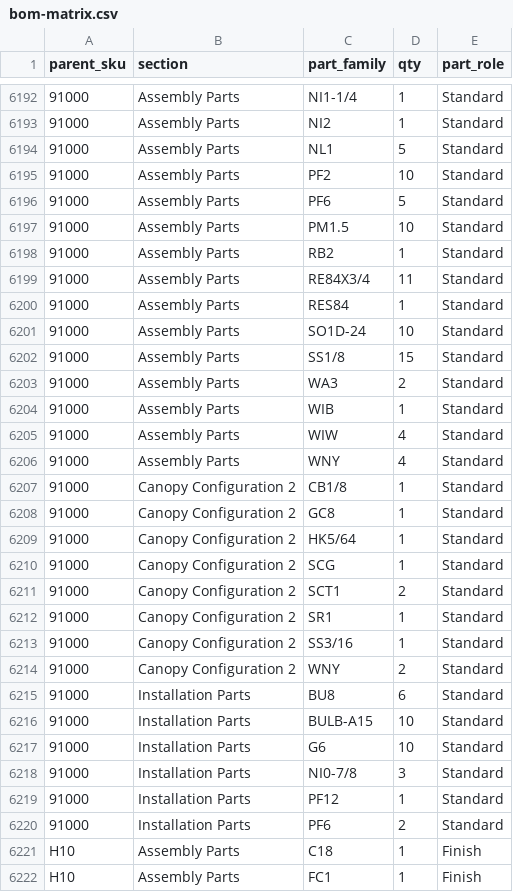
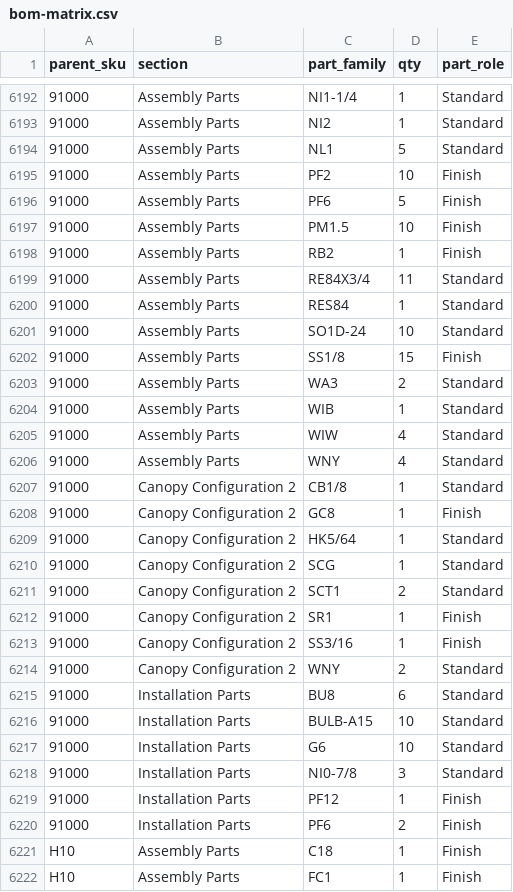
Before and after one commit to duttonbrown/db-pages, a CSV file: production/bom-matrix.csv, drawn as a sheet; only a part is shown, gaps mark what is left out; the diff covers the shown part only.

```diff
--- a/production/bom-matrix.csv
+++ b/production/bom-matrix.csv
@@ -6194,6 +6194,6 @@ parent_sku,section,part_family,qty,part_role
 91000,Assembly Parts,NL1,5,Standard
-91000,Assembly Parts,PF2,10,Standard
-91000,Assembly Parts,PF6,5,Standard
-91000,Assembly Parts,PM1.5,10,Standard
-91000,Assembly Parts,RB2,1,Standard
+91000,Assembly Parts,PF2,10,Finish
+91000,Assembly Parts,PF6,5,Finish
+91000,Assembly Parts,PM1.5,10,Finish
+91000,Assembly Parts,RB2,1,Finish
 91000,Assembly Parts,RE84X3/4,11,Standard
@@ -6201,3 +6201,3 @@ parent_sku,section,part_family,qty,part_role
 91000,Assembly Parts,SO1D-24,10,Standard
-91000,Assembly Parts,SS1/8,15,Standard
+91000,Assembly Parts,SS1/8,15,Finish
 91000,Assembly Parts,WA3,2,Standard
@@ -6207,3 +6207,3 @@ parent_sku,section,part_family,qty,part_role
 91000,Canopy Configuration 2,CB1/8,1,Standard
-91000,Canopy Configuration 2,GC8,1,Standard
+91000,Canopy Configuration 2,GC8,1,Finish
 91000,Canopy Configuration 2,HK5/64,1,Standard
@@ -6211,4 +6211,4 @@ parent_sku,section,part_family,qty,part_role
 91000,Canopy Configuration 2,SCT1,2,Standard
-91000,Canopy Configuration 2,SR1,1,Standard
-91000,Canopy Configuration 2,SS3/16,1,Standard
+91000,Canopy Configuration 2,SR1,1,Finish
+91000,Canopy Configuration 2,SS3/16,1,Finish
 91000,Canopy Configuration 2,WNY,2,Standard
@@ -6218,4 +6218,4 @@ parent_sku,section,part_family,qty,part_role
 91000,Installation Parts,NI0-7/8,3,Standard
-91000,Installation Parts,PF12,1,Standard
-91000,Installation Parts,PF6,2,Standard
+91000,Installation Parts,PF12,1,Finish
+91000,Installation Parts,PF6,2,Finish
 H10,Assembly Parts,C18,1,Finish
```
Also changed, not shown: 13 edited cells elsewhere in this file, 2 other files.
